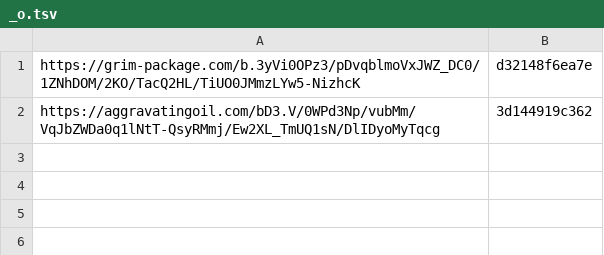
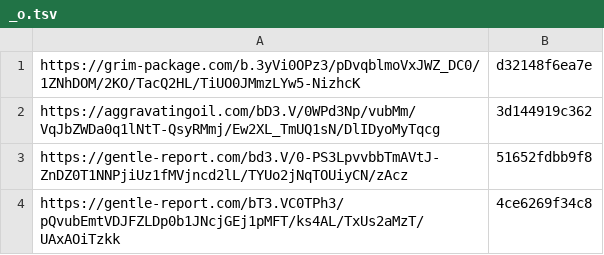
Before and after one commit to Johnnyadb/shortlink.github.io, a TSV file: _o.tsv, drawn as a sheet.

```diff
--- a/_o.tsv
+++ b/_o.tsv
@@ -2 +2,3 @@ https://grim-package.com/b.3yVi0OPz3/pDvqblmoVxJWZ_DC0/1ZNhDOM/2KO/TacQ2HL/TiUO0
 https://aggravatingoil.com/bD3.V/0WPd3Np/vubMm/VqJbZWDa0q1lNtT-QsyRMmj/Ew2XL_TmUQ1sN/DlIDyoMyTqcg	3d144919c362
+https://gentle-report.com/bd3.V/0-PS3LpvvbbTmAVtJ-ZnDZ0T1NNPjiUz1fMVjncd2lL/TYUo2jNqTOUiyCN/zAcz	51652fdbb9f8
+https://gentle-report.com/bT3.VC0TPh3/pQvubEmtVDJFZLDp0b1JNcjGEj1pMFT/ks4AL/TxUs2aMzT/UAxAOiTzkk	4ce6269f34c8
```
Also changed, not shown: 2 other files.
